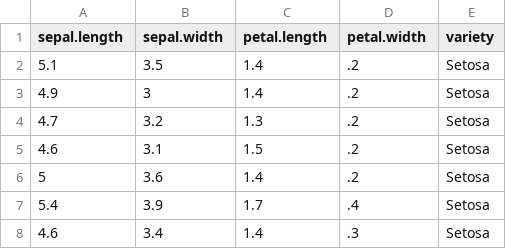
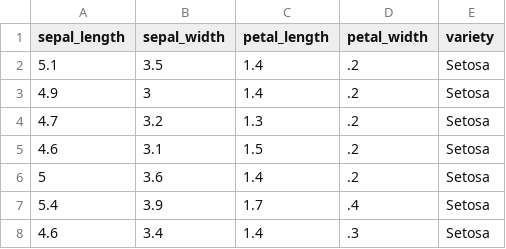
Before and after one commit to edric-raharjo/ZedPracticeDebug, a CSV file: data/iris.csv, drawn as a sheet; only a part is shown.

```diff
--- a/data/iris.csv
+++ b/data/iris.csv
@@ -1,2 +1,2 @@
-"sepal.length","sepal.width","petal.length","petal.width","variety"
+"sepal_length","sepal_width","petal_length","petal_width","variety"
 5.1,3.5,1.4,.2,"Setosa"
```
Also changed, not shown: 5 other files.
